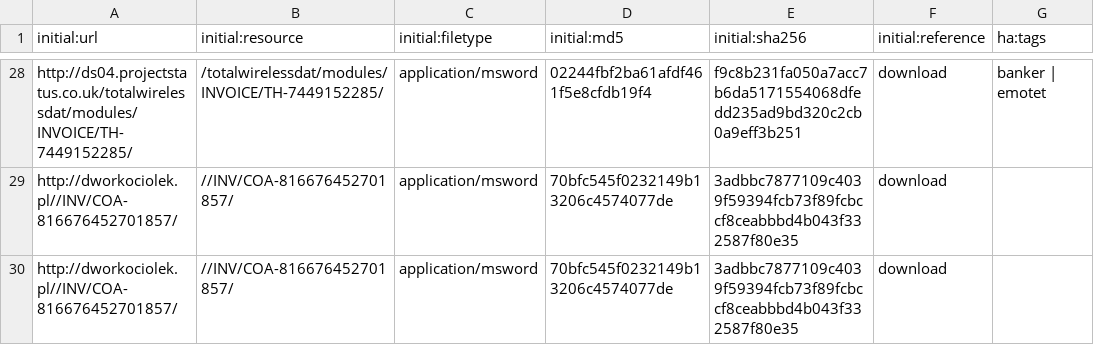
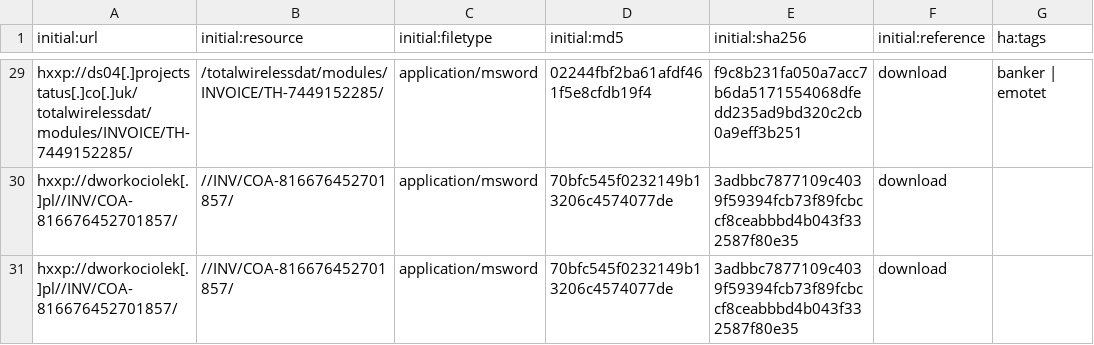
Before and after one commit to ecstatic-nobel/IOC-Report, a CSV file: sample_full_results.csv, drawn as a sheet; only a part is shown, gaps mark what is left out; addresses are those after the commit; the diff covers the shown part only; the diff names each change by its address in the sheet, - before the commit and + after, or states it on an @@ line.

```diff
--- a/sample_full_results.csv
+++ b/sample_full_results.csv
-A29 (initial:url): http://ds04.projectstatus.co.uk/totalwirelessdat/modules/INVOICE/TH-7449152285/
+A29 (initial:url): hxxp://ds04[.]projectstatus[.]co[.]uk/totalwirelessdat/modules/INVOICE/TH-7449152285/
-A30:A31 (initial:url): http://dworkociolek.pl//INV/COA-816676452701857/
+A30:A31 (initial:url): hxxp://dworkociolek[.]pl//INV/COA-816676452701857/
```
Also changed, not shown: 2 added rows, 1 removed row and 25 edited cells elsewhere in this file, sample_basic_results.csv, 2 other files.
